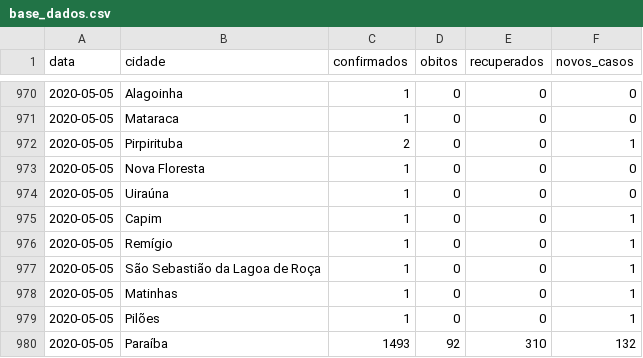
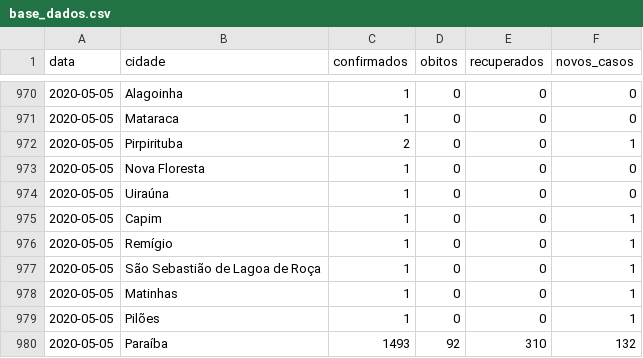
Before and after one commit to FlavioMacaubas/covid_19_paraiba, a CSV file: base_dados.csv, drawn as a sheet; only a part is shown, gaps mark what is left out.

Commit message:
Correção
Nome de município errado

```diff
--- a/base_dados.csv
+++ b/base_dados.csv
@@ -976,3 +976,3 @@ data,cidade,confirmados,obitos,recuperados,novos_casos
 2020-05-05,Remígio,1,0,0,1
-2020-05-05,São Sebastião da Lagoa de Roça,1,0,0,1
+2020-05-05,São Sebastião de Lagoa de Roça,1,0,0,1
 2020-05-05,Matinhas,1,0,0,1
```
